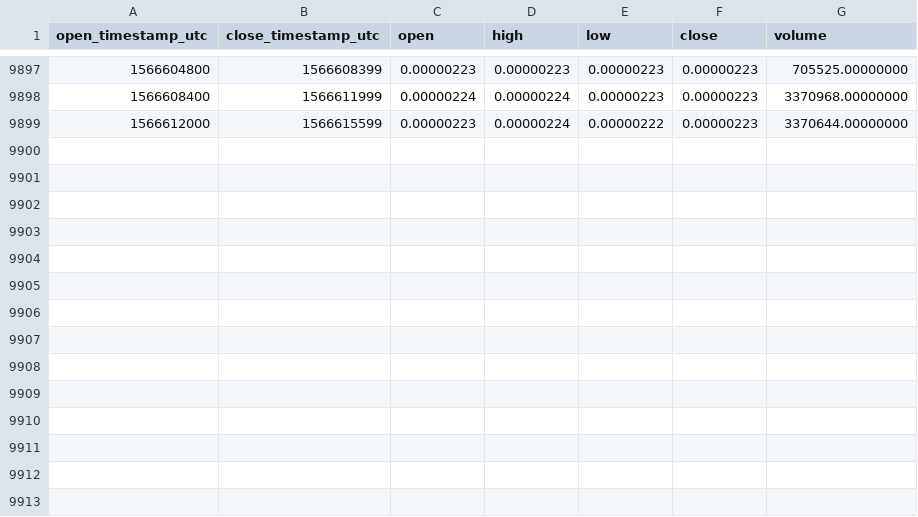
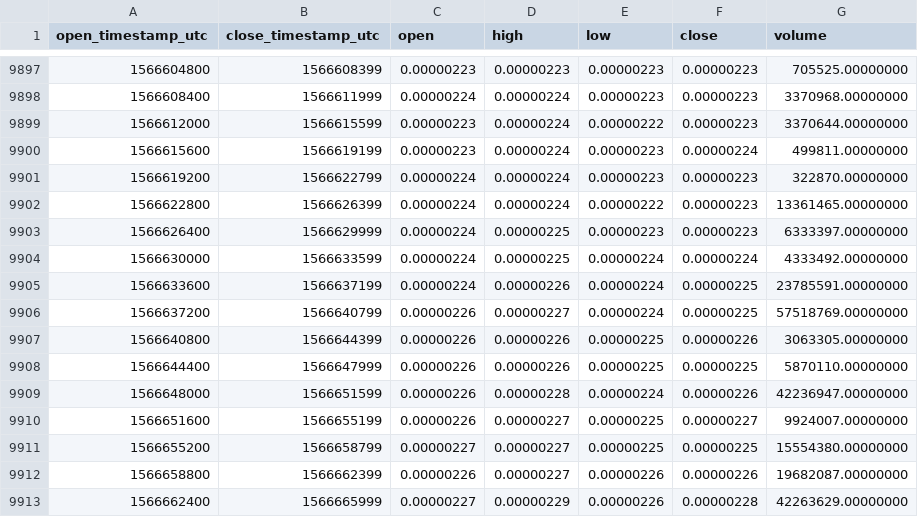
Before and after one commit to cryptobigbro/binance-DENTETH, a CSV file: binance-DENTETH-1h.csv, drawn as a sheet; only a part is shown, gaps mark what is left out; the diff names each change by its address in the sheet, - before the commit and + after, or states it on an @@ line.

Commit message:
Update OHLCV data.

```diff
--- a/binance-DENTETH-1h.csv
+++ b/binance-DENTETH-1h.csv
+row 9900: 1566615600 | 1566619199 | 0.00000223 | 0.00000224 | 0.00000223 | 0.00000224 | 499811.00000000
+row 9901: 1566619200 | 1566622799 | 0.00000224 | 0.00000224 | 0.00000223 | 0.00000223 | 322870.00000000
+row 9902: 1566622800 | 1566626399 | 0.00000224 | 0.00000224 | 0.00000222 | 0.00000223 | 13361465.00000000
+row 9903: 1566626400 | 1566629999 | 0.00000224 | 0.00000225 | 0.00000223 | 0.00000223 | 6333397.00000000
+row 9904: 1566630000 | 1566633599 | 0.00000224 | 0.00000225 | 0.00000224 | 0.00000224 | 4333492.00000000
+row 9905: 1566633600 | 1566637199 | 0.00000224 | 0.00000226 | 0.00000224 | 0.00000225 | 23785591.00000000
+row 9906: 1566637200 | 1566640799 | 0.00000226 | 0.00000227 | 0.00000224 | 0.00000225 | 57518769.00000000
+row 9907: 1566640800 | 1566644399 | 0.00000226 | 0.00000226 | 0.00000225 | 0.00000226 | 3063305.00000000
+row 9908: 1566644400 | 1566647999 | 0.00000226 | 0.00000226 | 0.00000225 | 0.00000225 | 5870110.00000000
+row 9909: 1566648000 | 1566651599 | 0.00000226 | 0.00000228 | 0.00000224 | 0.00000226 | 42236947.00000000
+row 9910: 1566651600 | 1566655199 | 0.00000226 | 0.00000227 | 0.00000225 | 0.00000227 | 9924007.00000000
+row 9911: 1566655200 | 1566658799 | 0.00000227 | 0.00000227 | 0.00000225 | 0.00000225 | 15554380.00000000
+row 9912: 1566658800 | 1566662399 | 0.00000226 | 0.00000227 | 0.00000226 | 0.00000226 | 19682087.00000000
+row 9913: 1566662400 | 1566665999 | 0.00000227 | 0.00000229 | 0.00000226 | 0.00000228 | 42263629.00000000
```
